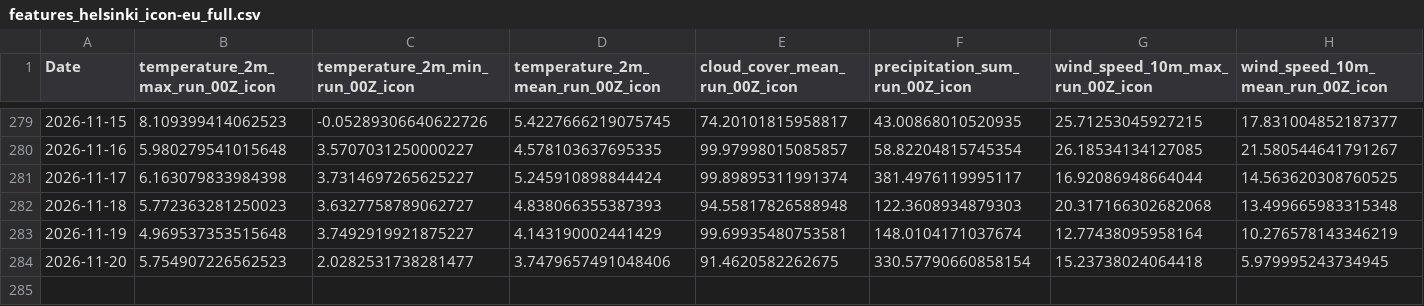
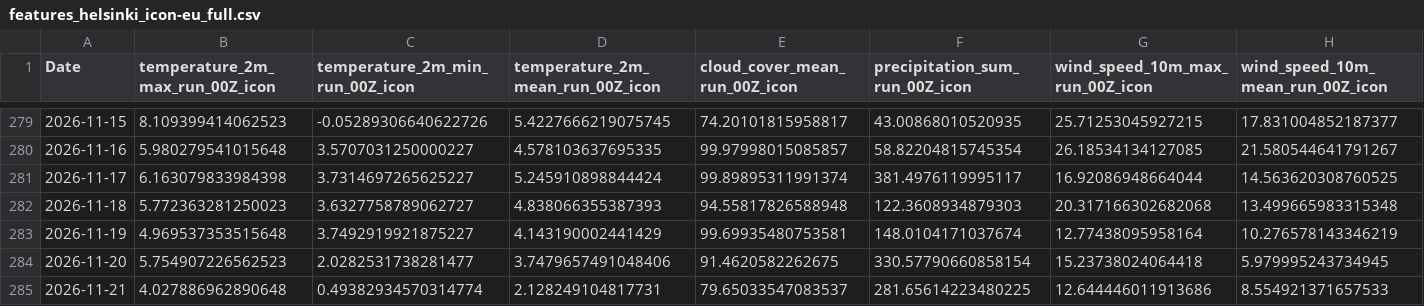
Before and after one commit to centelx/weather, a CSV file: data_aws/data/features_helsinki_icon-eu_full.csv, drawn as a sheet; only a part is shown, gaps mark what is left out; rows hold the shown columns only; the diff names each change by its address in the sheet, - before the commit and + after, or states it on an @@ line.

```diff
--- a/data_aws/data/features_helsinki_icon-eu_full.csv
+++ b/data_aws/data/features_helsinki_icon-eu_full.csv
+row 285: 2026-11-21 | 4.027886962890648 | 0.49382934570314774 | 2.128249104817731 | 79.65033547083537 | 281.65614223480225 | 12.644446011913686 | 8.554921371657533
```
Also changed, not shown: 1 other file.
